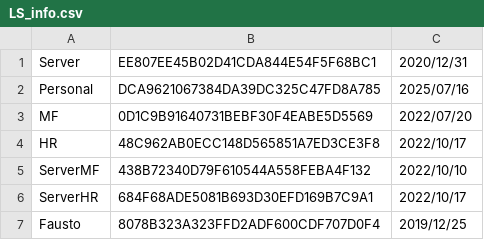
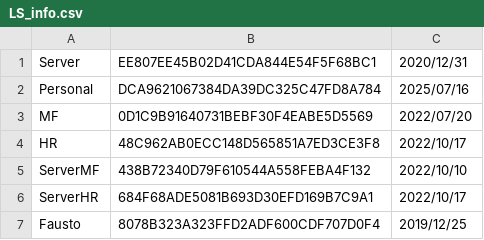
Before and after one commit to devcode773/dedcodhst, a CSV file: LS_info.csv, drawn as a sheet.

Commit message:
Update LS_info.csv

```diff
--- a/LS_info.csv
+++ b/LS_info.csv
@@ -1,3 +1,3 @@
 Server,EE807EE45B02D41CDA844E54F5F68BC1,2020/12/31
-Personal,DCA9621067384DA39DC325C47FD8A785,2025/07/16
+Personal,DCA9621067384DA39DC325C47FD8A784,2025/07/16
 MF,0D1C9B91640731BEBF30F4EABE5D5569,2022/07/20
```
